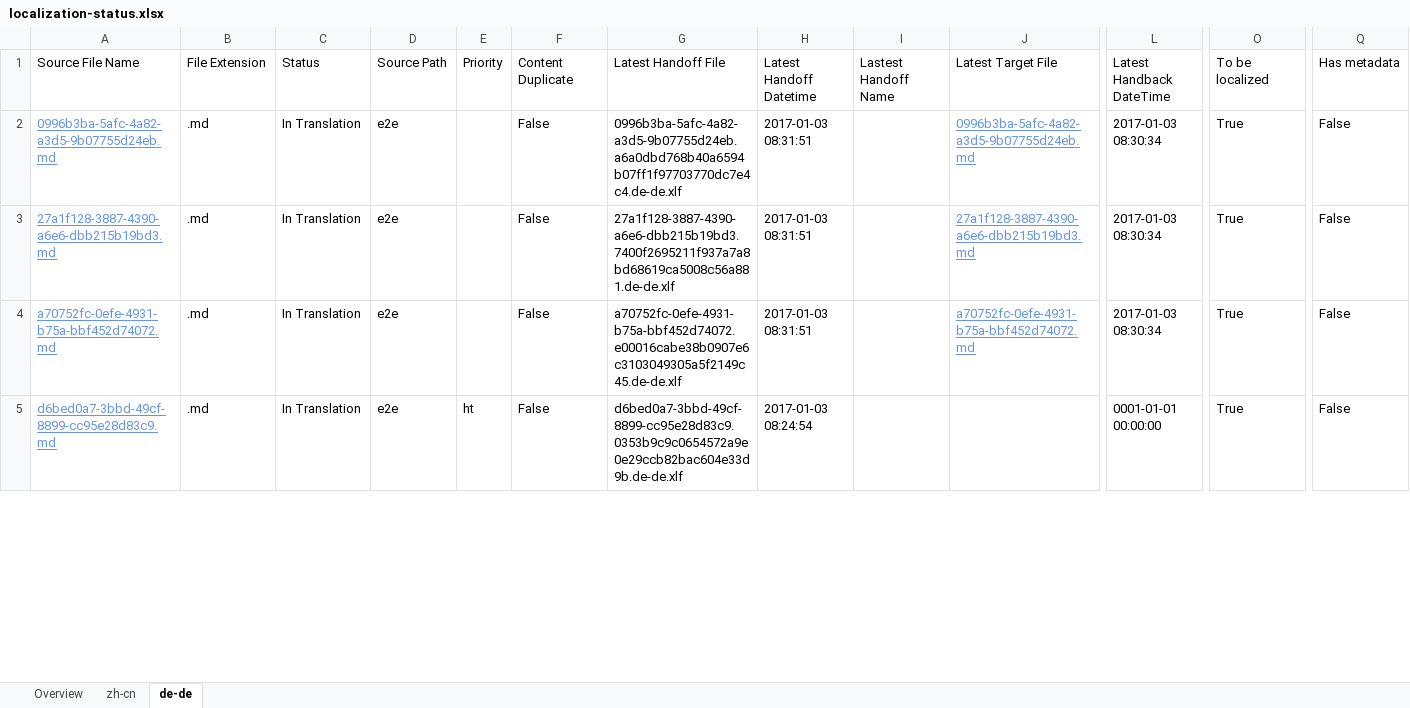
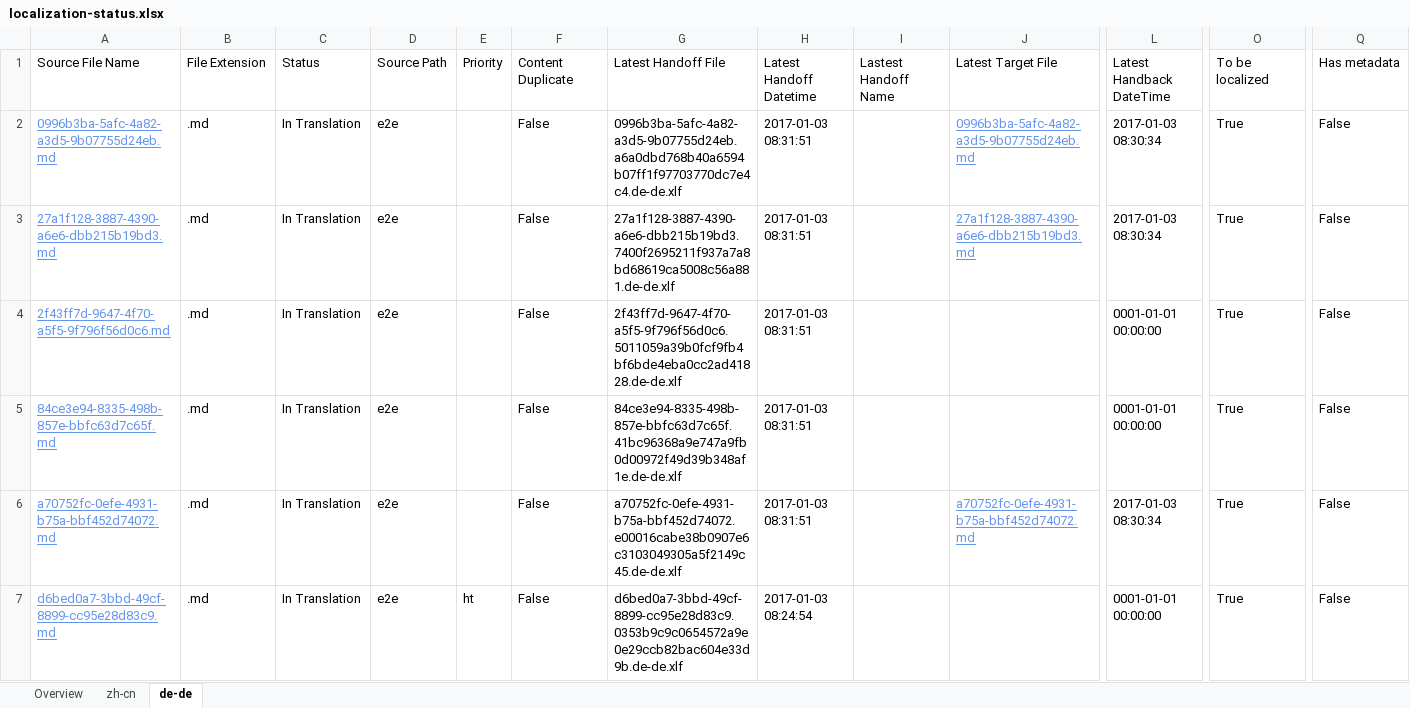
Before and after one commit to OpenLocalizationTestOrg/ol-test1-handback, an Excel workbook: ol-handback/OpenLocalizationTestOrg/ol-test1/ci/localization-status.xlsx, sheet de-de, drawn as a sheet; only a part is shown, gaps mark what is left out; values as stored, in another font and other column widths than the file's, no borders; table styles not drawn; rows hold the shown columns only; the diff covers the shown part only; the diff names each change by its address in the sheet, - before the commit and + after, or states it on an @@ line.

```diff
--- a/ol-handback/OpenLocalizationTestOrg/ol-test1/ci/localization-status.xlsx (sheet de-de)
+++ b/ol-handback/OpenLocalizationTestOrg/ol-test1/ci/localization-status.xlsx (sheet de-de)
+row 4: 2f43ff7d-9647-4f70-a5f5-9f796f56d0c6.md | .md | In Translation | e2e |  | False | 2f43ff7d-9647-4f70-a5f5-9f796f56d0c6.5011059a39b0fcf9fb4bf6bde4eba0cc2ad41828.de-de.xlf | 2017-01-03 08:31:51 |  |  | 0001-01-01 00:00:00 | True | False
+row 5: 84ce3e94-8335-498b-857e-bbfc63d7c65f.md | .md | In Translation | e2e |  | False | 84ce3e94-8335-498b-857e-bbfc63d7c65f.41bc96368a9e747a9fb0d00972f49d39b348af1e.de-de.xlf | 2017-01-03 08:31:51 |  |  | 0001-01-01 00:00:00 | True | False
```
Also changed, not shown: 2 removed rows elsewhere in this sheet, sheet zh-cn, sheet Overview.
